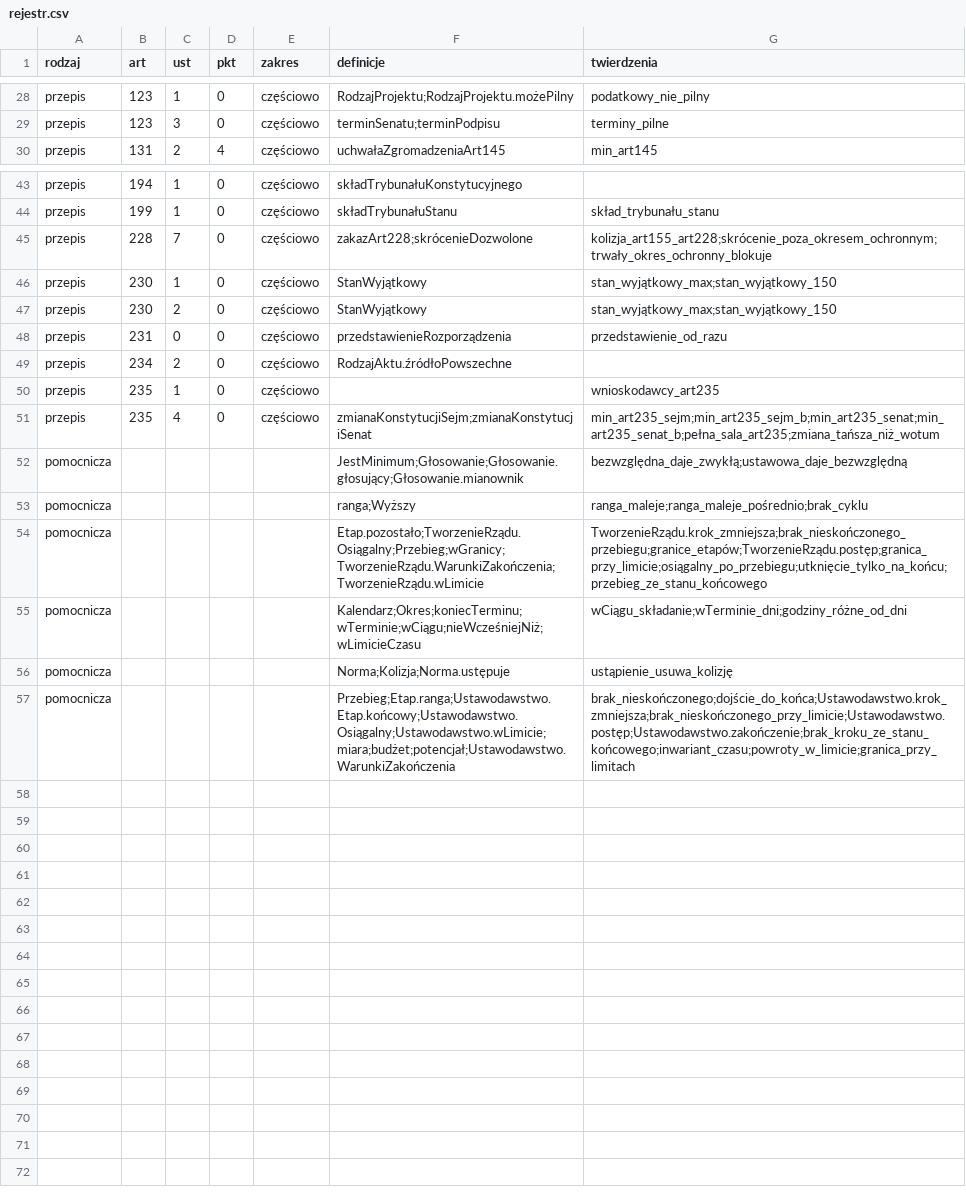
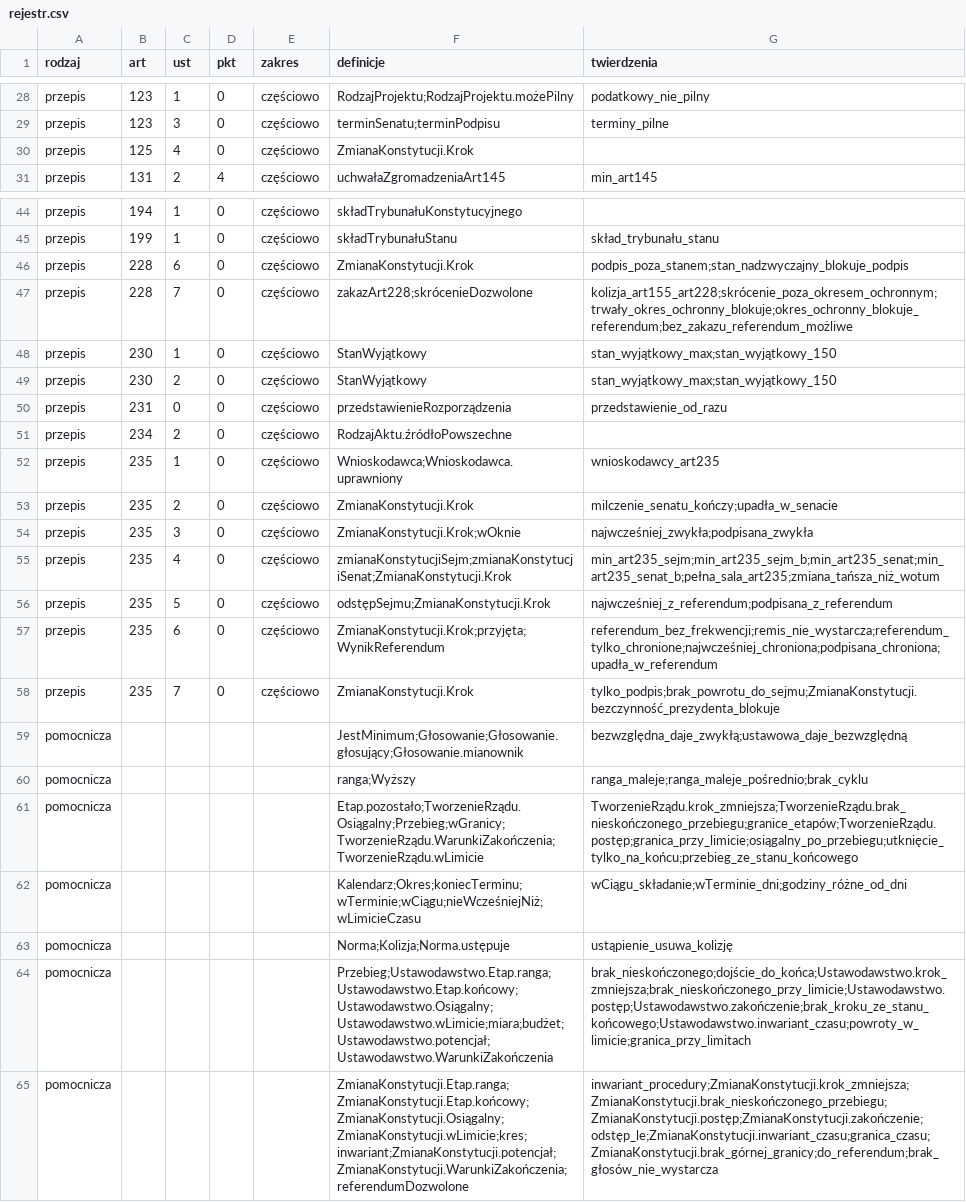
Before and after one commit to PolskaProgramowalna/Konstytucja, a CSV file: LEAN/dane/rejestr.csv, drawn as a sheet; only a part is shown, gaps mark what is left out; the diff covers the shown part only.

```diff
--- a/LEAN/dane/rejestr.csv
+++ b/LEAN/dane/rejestr.csv
@@ -29,2 +29,3 @@ przepis,123,1,0,częściowo,RodzajProjektu;RodzajProjektu.możePilny,podatkowy_n
 przepis,123,3,0,częściowo,terminSenatu;terminPodpisu,terminy_pilne
+przepis,125,4,0,częściowo,ZmianaKonstytucji.Krok,
 przepis,131,2,4,częściowo,uchwałaZgromadzeniaArt145,min_art145
@@ -44,3 +45,4 @@ przepis,194,1,0,częściowo,składTrybunałuKonstytucyjnego,
 przepis,199,1,0,częściowo,składTrybunałuStanu,skład_trybunału_stanu
-przepis,228,7,0,częściowo,zakazArt228;skrócenieDozwolone,kolizja_art155_art228;skrócenie_poza_okresem_ochronnym;trwały_okres_ochronny_blokuje
+przepis,228,6,0,częściowo,ZmianaKonstytucji.Krok,podpis_poza_stanem;stan_nadzwyczajny_blokuje_podpis
+przepis,228,7,0,częściowo,zakazArt228;skrócenieDozwolone,kolizja_art155_art228;skrócenie_poza_okresem_ochronnym;trwały_okres_ochronny_blokuje;okres_ochronny_blokuje_referendum;bez_zakazu_referendum_możliwe
 przepis,230,1,0,częściowo,StanWyjątkowy,stan_wyjątkowy_max;stan_wyjątkowy_150
@@ -49,9 +51,15 @@ przepis,231,0,0,częściowo,przedstawienieRozporządzenia,przedstawienie_od_razu
 przepis,234,2,0,częściowo,RodzajAktu.źródłoPowszechne,
-przepis,235,1,0,częściowo,,wnioskodawcy_art235
-przepis,235,4,0,częściowo,zmianaKonstytucjiSejm;zmianaKonstytucjiSenat,min_art235_sejm;min_art235_sejm_b;min_art235_senat;min_art235_senat_b;pełna_sala_art235;zmiana_tańsza_niż_wotum
+przepis,235,1,0,częściowo,Wnioskodawca;Wnioskodawca.uprawniony,wnioskodawcy_art235
+przepis,235,2,0,częściowo,ZmianaKonstytucji.Krok,milczenie_senatu_kończy;upadła_w_senacie
+przepis,235,3,0,częściowo,ZmianaKonstytucji.Krok;wOknie,najwcześniej_zwykła;podpisana_zwykła
+przepis,235,4,0,częściowo,zmianaKonstytucjiSejm;zmianaKonstytucjiSenat;ZmianaKonstytucji.Krok,min_art235_sejm;min_art235_sejm_b;min_art235_senat;min_art235_senat_b;pełna_sala_art235;zmiana_tańsza_niż_wotum
+przepis,235,5,0,częściowo,odstępSejmu;ZmianaKonstytucji.Krok,najwcześniej_z_referendum;podpisana_z_referendum
+przepis,235,6,0,częściowo,ZmianaKonstytucji.Krok;przyjęta;WynikReferendum,referendum_bez_frekwencji;remis_nie_wystarcza;referendum_tylko_chronione;najwcześniej_chroniona;podpisana_chroniona;upadła_w_referendum
+przepis,235,7,0,częściowo,ZmianaKonstytucji.Krok,tylko_podpis;brak_powrotu_do_sejmu;ZmianaKonstytucji.bezczynność_prezydenta_blokuje
 pomocnicza,,,,,JestMinimum;Głosowanie;Głosowanie.głosujący;Głosowanie.mianownik,bezwzględna_daje_zwykłą;ustawowa_daje_bezwzględną
 pomocnicza,,,,,ranga;Wyższy,ranga_maleje;ranga_maleje_pośrednio;brak_cyklu
-pomocnicza,,,,,Etap.pozostało;TworzenieRządu.Osiągalny;Przebieg;wGranicy;TworzenieRządu.WarunkiZakończenia;TworzenieRządu.wLimicie,TworzenieRządu.krok_zmniejsza;brak_nieskończonego_przebiegu;granice_etapów;TworzenieRządu.postęp;granica_przy_limicie;osiągalny_po_przebiegu;utknięcie_tylko_na_końcu;przebieg_ze_stanu_końcowego
+pomocnicza,,,,,Etap.pozostało;TworzenieRządu.Osiągalny;Przebieg;wGranicy;TworzenieRządu.WarunkiZakończenia;TworzenieRządu.wLimicie,TworzenieRządu.krok_zmniejsza;TworzenieRządu.brak_nieskończonego_przebiegu;granice_etapów;TworzenieRządu.postęp;granica_przy_limicie;osiągalny_po_przebiegu;utknięcie_tylko_na_końcu;przebieg_ze_stanu_końcowego
 pomocnicza,,,,,Kalendarz;Okres;koniecTerminu;wTerminie;wCiągu;nieWcześniejNiż;wLimicieCzasu,wCiągu_składanie;wTerminie_dni;godziny_różne_od_dni
 pomocnicza,,,,,Norma;Kolizja;Norma.ustępuje,ustąpienie_usuwa_kolizję
-pomocnicza,,,,,Przebieg;Etap.ranga;Ustawodawstwo.Etap.końcowy;Ustawodawstwo.Osiągalny;Ustawodawstwo.wLimicie;miara;budżet;potencjał;Ustawodawstwo.WarunkiZakończenia,brak_nieskończonego;dojście_do_końca;Ustawodawstwo.krok_zmniejsza;brak_nieskończonego_przy_limicie;Ustawodawstwo.postęp;Ustawodawstwo.zakończenie;brak_kroku_ze_stanu_końcowego;inwariant_czasu;powroty_w_limicie;granica_przy_limitach
+pomocnicza,,,,,Przebieg;Ustawodawstwo.Etap.ranga;Ustawodawstwo.Etap.końcowy;Ustawodawstwo.Osiągalny;Ustawodawstwo.wLimicie;miara;budżet;Ustawodawstwo.potencjał;Ustawodawstwo.WarunkiZakończenia,brak_nieskończonego;dojście_do_końca;Ustawodawstwo.krok_zmniejsza;brak_nieskończonego_przy_limicie;Ustawodawstwo.postęp;Ustawodawstwo.zakończenie;brak_kroku_ze_stanu_końcowego;Ustawodawstwo.inwariant_czasu;powroty_w_limicie;granica_przy_limitach
+pomocnicza,,,,,ZmianaKonstytucji.Etap.ranga;ZmianaKonstytucji.Etap.końcowy;ZmianaKonstytucji.Osiągalny;ZmianaKonstytucji.wLimicie;kres;inwariant;ZmianaKonstytucji.potencjał;ZmianaKonstytucji.WarunkiZakończenia;referendumDozwolone,inwariant_procedury;ZmianaKonstytucji.krok_zmniejsza;ZmianaKonstytucji.brak_nieskończonego_przebiegu;ZmianaKonstytucji.postęp;ZmianaKonstytucji.zakończenie;odstęp_le;ZmianaKonstytucji.inwariant_czasu;granica_czasu;ZmianaKonstytucji.brak_górnej_granicy;do_referendum;brak_głosów_nie_wystarcza
```
Also changed, not shown: 1 edited cell elsewhere in this file, LEAN/dane/pokrycie.csv, LEAN/dane/pokrycie_przepisy.csv, 8 other files.
